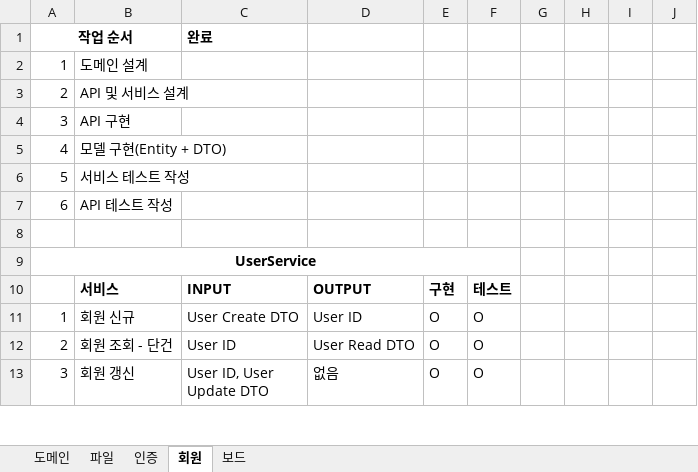
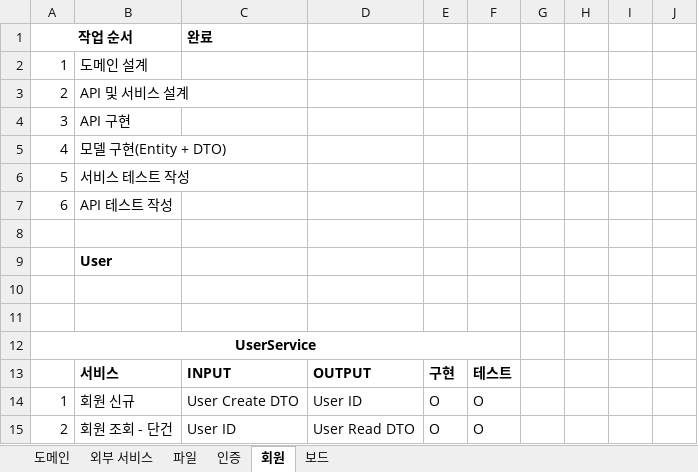
Before and after one commit to JuJin1324/mvc-starter, an Excel workbook: docs/mvc-starter 도메인 정의.xlsx, sheet 회원, drawn as a sheet; only a part is shown; the shorter side is filled out with more unchanged rows; values as stored, in another font and other column widths than the file's, no borders; the diff names each change by its address in the sheet, - before the commit and + after, or states it on an @@ line.

```diff
--- a/docs/mvc-starter 도메인 정의.xlsx (sheet 회원)
+++ b/docs/mvc-starter 도메인 정의.xlsx (sheet 회원)
+sheet tab: 외부 서비스
+row 9:  | User
+row 10: (empty)
+row 11: (empty)
```
Also changed, not shown: sheet 인증, sheet 보드, sheet 파일, 7 other files.
